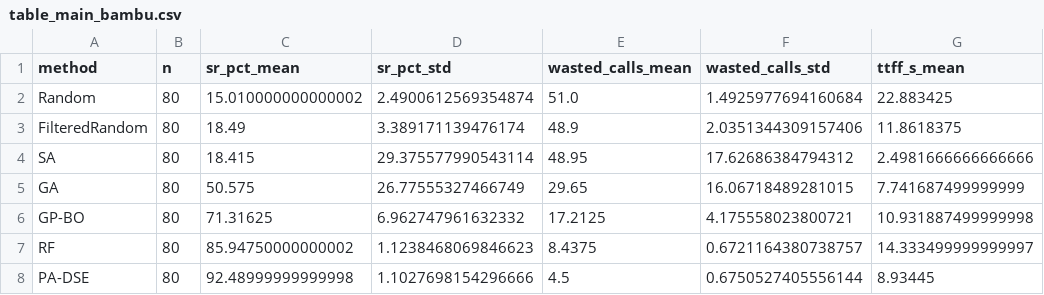
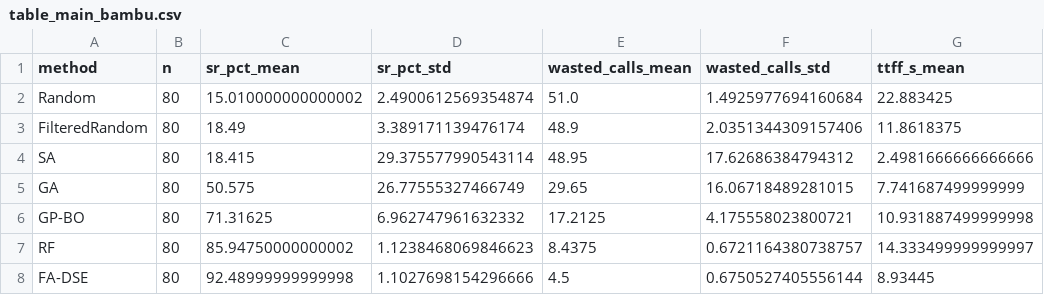
Before and after one commit to jane09250410/hls-dse, a CSV file: paper_figures/out/table_main_bambu.csv, drawn as a sheet; only a part is shown; the diff names each change by its address in the sheet, - before the commit and + after, or states it on an @@ line.

```diff
--- a/paper_figures/out/table_main_bambu.csv
+++ b/paper_figures/out/table_main_bambu.csv
-A8 (method): PA-DSE
+A8 (method): FA-DSE
```
Also changed, not shown: paper_figures/out/table_main_dynamatic.csv, paper_figures/out/table_overhead.csv, 39 other files.
